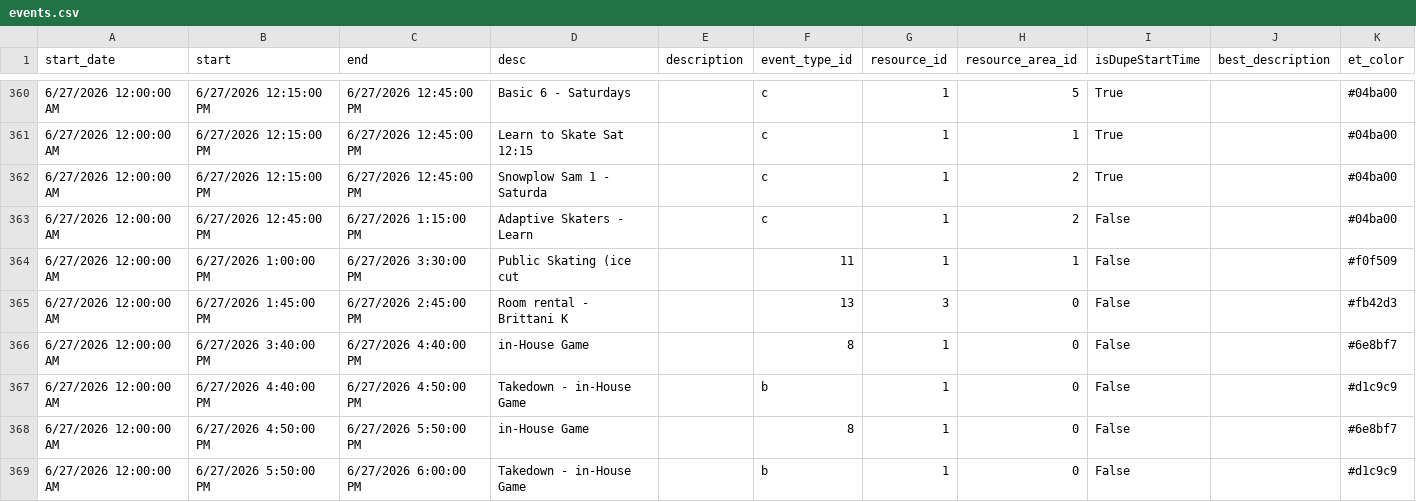
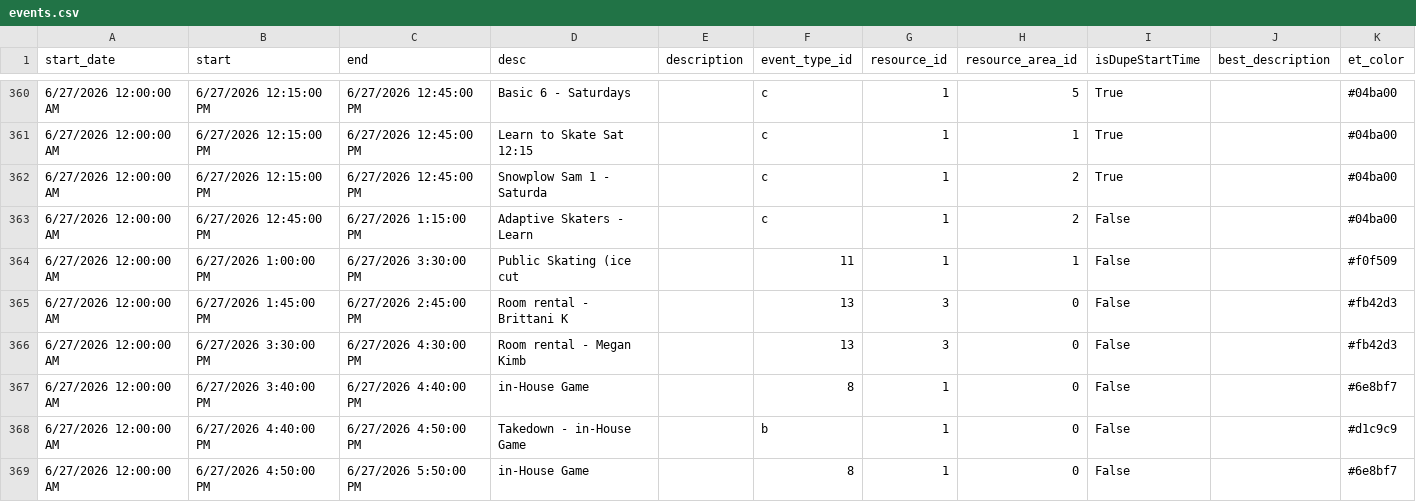
Before and after one commit to epicentr/aerodrome-ical-proxy, a CSV file: events.csv, drawn as a sheet; only a part is shown, gaps mark what is left out; the shorter side is filled out with more unchanged rows; the diff names each change by its address in the sheet, - before the commit and + after, or states it on an @@ line.

Commit message:
Update calendar data
Diff summary:
diff --git a/events.csv b/events.csv
index 6baee95..eac7927 100644
--- a/events.csv
+++ b/events.csv
@@ -365,0 +366 @@ start_date,start,end,desc,description,event_type_id,resource_id,resource_area_id
+6/27/2026 12:00:00 AM,6/27/2026 3:30:00 PM,6/27/2026 4:30:00 PM,Room rental - Megan Kimb,,13,3,0,False,,#fb42d3

```diff
--- a/events.csv
+++ b/events.csv
+row 366: 6/27/2026 12:00:00 AM | 6/27/2026 3:30:00 PM | 6/27/2026 4:30:00 PM | Room rental - Megan Kimb |  | 13 | 3 | 0 | False |  | #fb42d3
```
Also changed, not shown: 7 other files.
